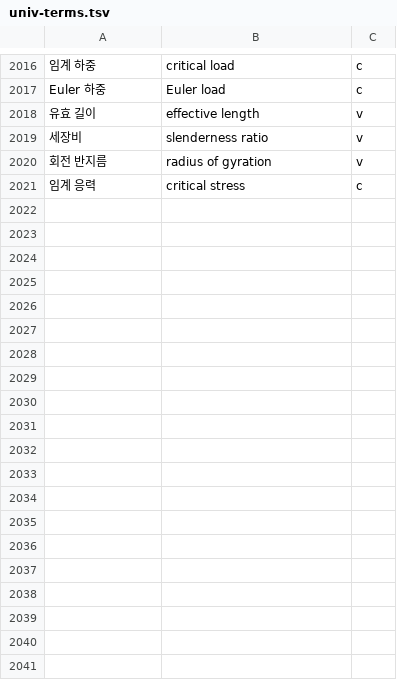
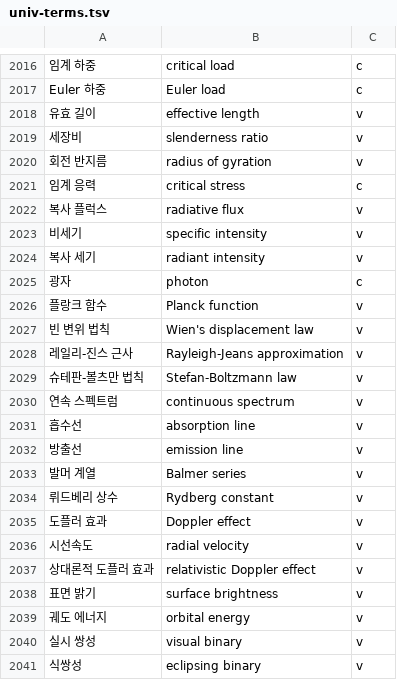
Before and after one commit to radix24/namunnip-textbook-univ, a TSV file: curricula/univ-terms.tsv, drawn as a sheet; only a part is shown, gaps mark what is left out; the diff covers the shown part only; the diff names each change by its address in the sheet, - before the commit and + after, or states it on an @@ line.

```diff
--- a/curricula/univ-terms.tsv
+++ b/curricula/univ-terms.tsv
+row 2022: 복사 플럭스 | radiative flux | v
+row 2023: 비세기 | specific intensity | v
+row 2024: 복사 세기 | radiant intensity | v
+row 2025: 광자 | photon | c
+row 2026: 플랑크 함수 | Planck function | v
+row 2027: 빈 변위 법칙 | Wien's displacement law | v
+row 2028: 레일리-진스 근사 | Rayleigh-Jeans approximation | v
+row 2029: 슈테판-볼츠만 법칙 | Stefan-Boltzmann law | v
+row 2030: 연속 스펙트럼 | continuous spectrum | v
+row 2031: 흡수선 | absorption line | v
+row 2032: 방출선 | emission line | v
+row 2033: 발머 계열 | Balmer series | v
+row 2034: 뤼드베리 상수 | Rydberg constant | v
+row 2035: 도플러 효과 | Doppler effect | v
+row 2036: 시선속도 | radial velocity | v
+row 2037: 상대론적 도플러 효과 | relativistic Doppler effect | v
+row 2038: 표면 밝기 | surface brightness | v
+row 2039: 궤도 에너지 | orbital energy | v
+row 2040: 실시 쌍성 | visual binary | v
+row 2041: 식쌍성 | eclipsing binary | v
```
Also changed, not shown: 29 added rows elsewhere in this file, 26 other files.
